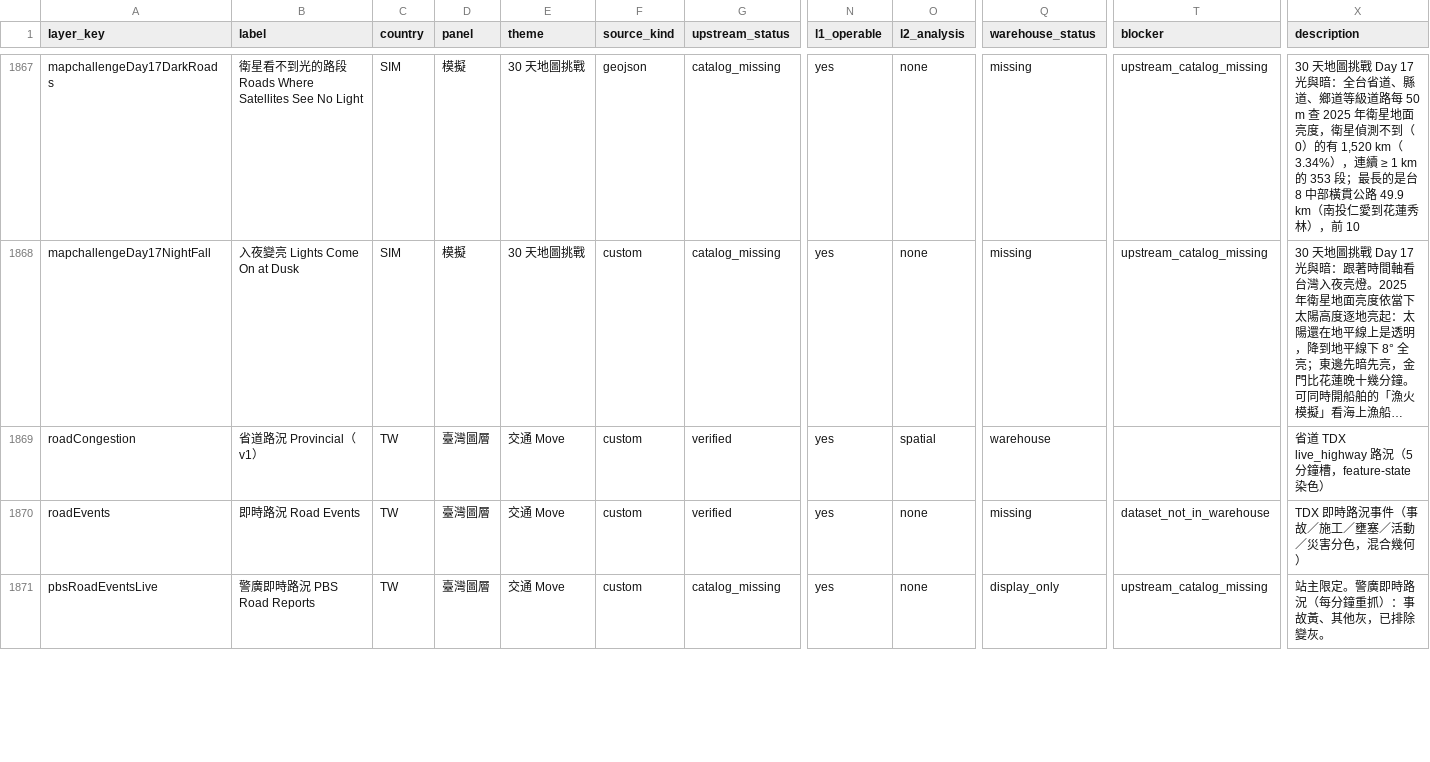
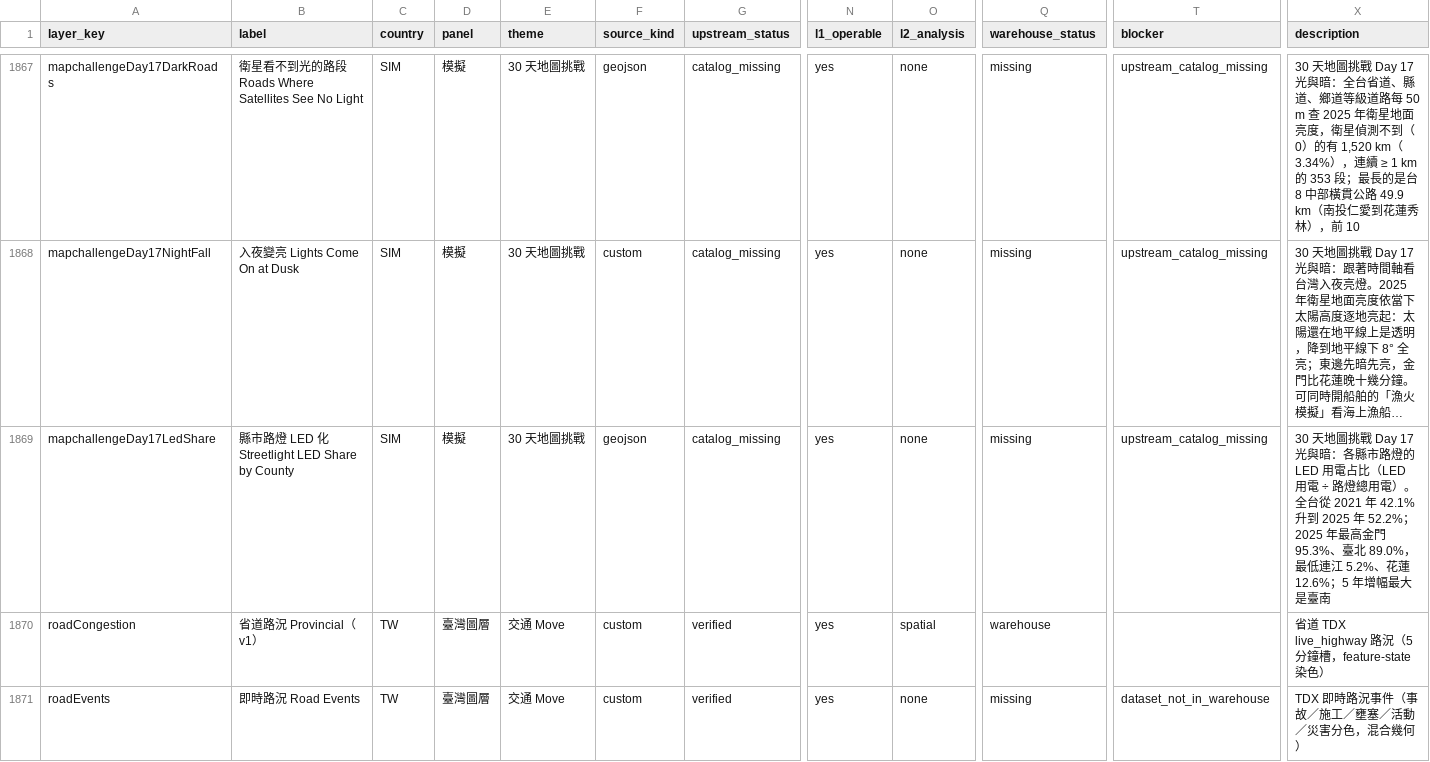
Before and after one commit to ianlkl11234s/mini-taiwan-pulse, a CSV file: docs/features/general-analysis/layer-status.csv, drawn as a sheet; only a part is shown, gaps mark what is left out; the shorter side is filled out with more unchanged rows; long unchanged cells end in …; rows hold the shown columns only; the diff names each change by its address in the sheet, - before the commit and + after, or states it on an @@ line.

```diff
--- a/docs/features/general-analysis/layer-status.csv
+++ b/docs/features/general-analysis/layer-status.csv
+row 1869: mapchallengeDay17LedShare | 縣市路燈 LED 化 Streetlight LED Share by County | SIM | 模擬 | 30 天地圖挑戰 | geojson | catalog_missing | yes | none | missing | upstream_catalog_missing | 30 天地圖挑戰 Day 17 光與暗：各縣市路燈的 LED 用電占比（LED 用電 ÷ 路燈總用電）。全台從 2021 年 42.1% 升到 2025 年 52.2%；2025 年最高金門 95.3%、臺北 89.0%，最低連江 5.2%、花蓮 12.6%；5 年增幅最大是臺南
```
Also changed, not shown: 33 other files.
